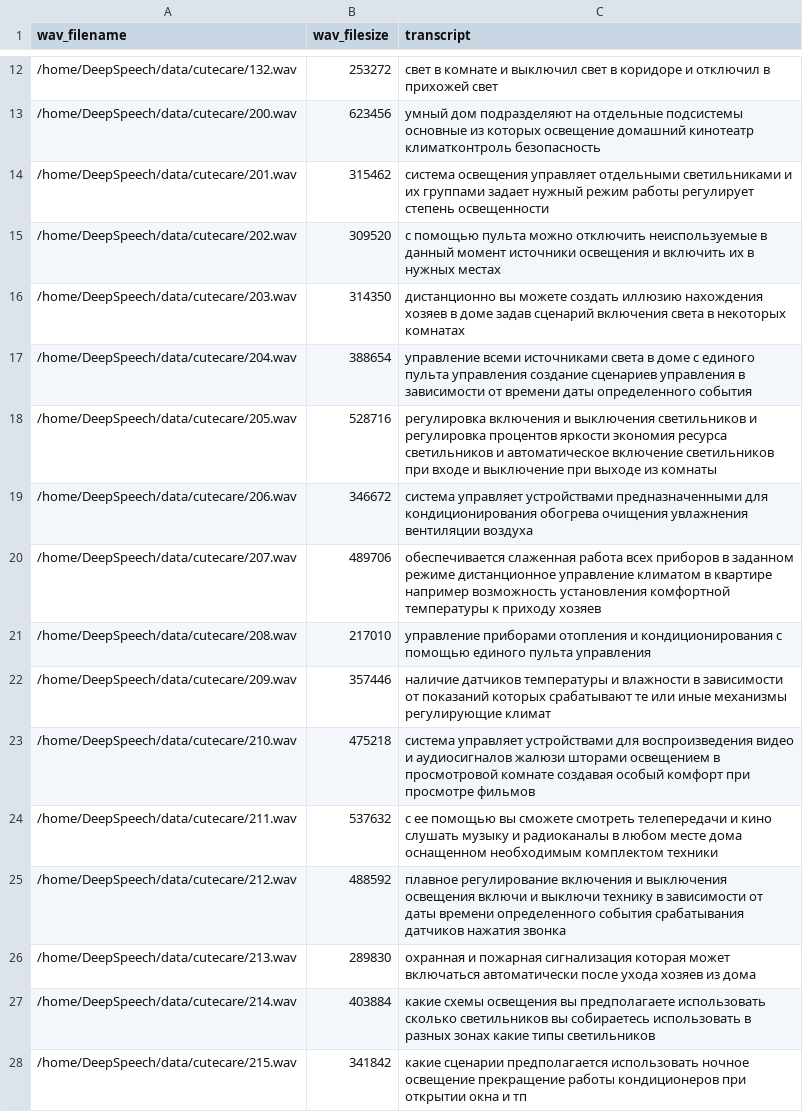
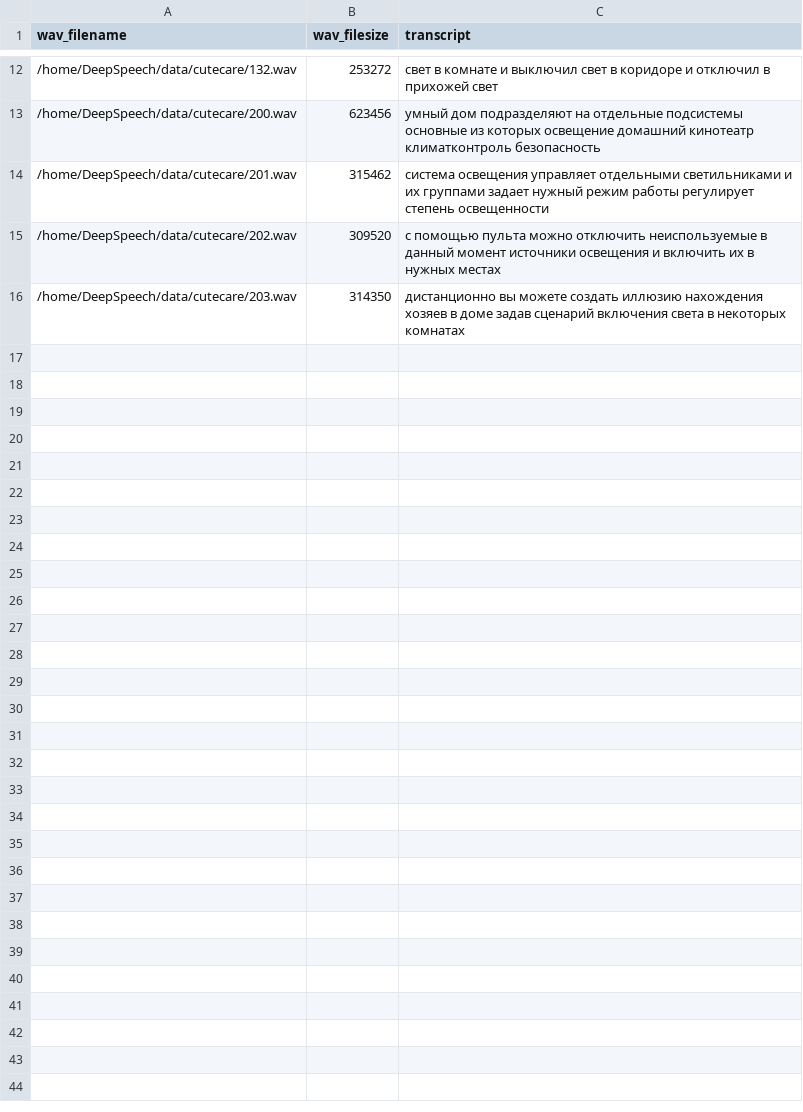
Before and after one commit to cutecare/DeepSpeech, a CSV file: data/cutecare/cutecare-train.csv, drawn as a sheet; only a part is shown, gaps mark what is left out; the diff names each change by its address in the sheet, - before the commit and + after, or states it on an @@ line.

```diff
--- a/data/cutecare/cutecare-train.csv
+++ b/data/cutecare/cutecare-train.csv
-row 17: /home/DeepSpeech/data/cutecare/204.wav | 388654 | управление всеми источниками света в доме с единого пульта управления создание сценариев управления в зависимости от времени даты определенного события
-row 18: /home/DeepSpeech/data/cutecare/205.wav | 528716 | регулировка включения и выключения светильников и регулировка процентов яркости экономия ресурса светильников и автоматическое включение светильников при входе и выключение при выходе из комнаты
-row 19: /home/DeepSpeech/data/cutecare/206.wav | 346672 | система управляет устройствами предназначенными для кондиционирования обогрева очищения увлажнения вентиляции воздуха
-row 20: /home/DeepSpeech/data/cutecare/207.wav | 489706 | обеспечивается слаженная работа всех приборов в заданном режиме дистанционное управление климатом в квартире например возможность установления комфортной температуры к приходу хозяев
-row 21: /home/DeepSpeech/data/cutecare/208.wav | 217010 | управление приборами отопления и кондиционирования с помощью единого пульта управления
-row 22: /home/DeepSpeech/data/cutecare/209.wav | 357446 | наличие датчиков температуры и влажности в зависимости от показаний которых срабатывают те или иные механизмы регулирующие климат
-row 23: /home/DeepSpeech/data/cutecare/210.wav | 475218 | система управляет устройствами для воспроизведения видео и аудиосигналов жалюзи шторами освещением в просмотровой комнате создавая особый комфорт при просмотре фильмов
-row 24: /home/DeepSpeech/data/cutecare/211.wav | 537632 | с ее помощью вы сможете смотреть телепередачи и кино слушать музыку и радиоканалы в любом месте дома оснащенном необходимым комплектом техники
-row 25: /home/DeepSpeech/data/cutecare/212.wav | 488592 | плавное регулирование включения и выключения освещения включи и выключи технику в зависимости от даты времени определенного события срабатывания датчиков нажатия звонка
-row 26: /home/DeepSpeech/data/cutecare/213.wav | 289830 | охранная и пожарная сигнализация которая может включаться автоматически после ухода хозяев из дома
-row 27: /home/DeepSpeech/data/cutecare/214.wav | 403884 | какие схемы освещения вы предполагаете использовать сколько светильников вы собираетесь использовать в разных зонах какие типы светильников
-row 28: /home/DeepSpeech/data/cutecare/215.wav | 341842 | какие сценарии предполагается использовать ночное освещение прекращение работы кондиционеров при открытии окна и тп
```
Also changed, not shown: data/cutecare/cutecare-test.csv.
